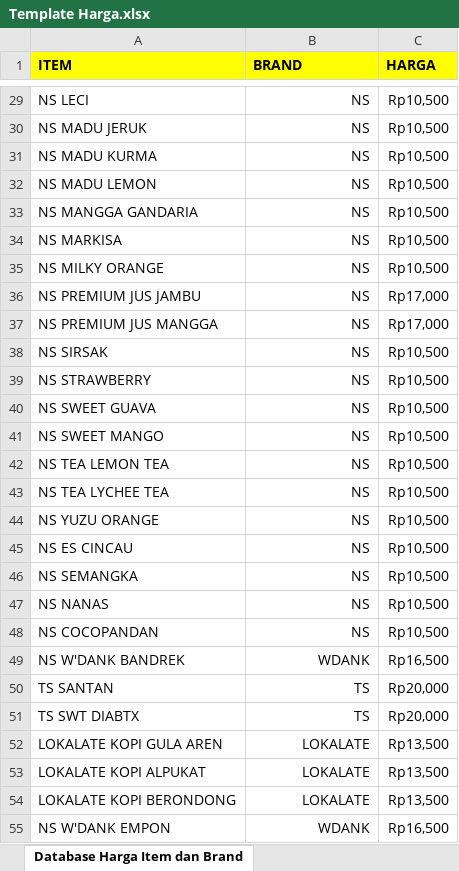
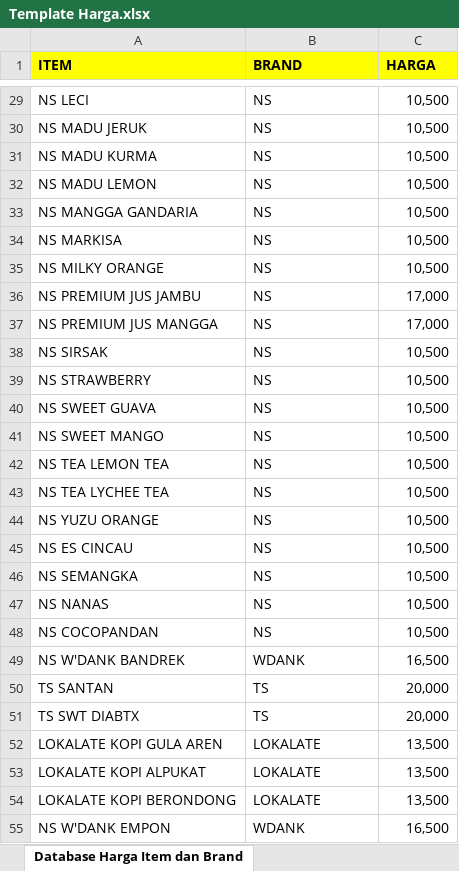
Before and after one commit to ikanx101/AppSheet-Sales, an Excel workbook: Damen/Template Harga.xlsx, sheet Database Harga Item dan Brand, drawn as a sheet; only a part is shown, gaps mark what is left out; values as stored, in another font and other column widths than the file's, no borders; the diff covers the shown part only; the diff names each change by its address in the sheet, - before the commit and + after, or states it on an @@ line.

Commit message:
Harga Andaliman

```diff
--- a/Damen/Template Harga.xlsx (sheet Database Harga Item dan Brand)
+++ b/Damen/Template Harga.xlsx (sheet Database Harga Item dan Brand)
-B29:B55 alignment: right
+B29:B55 alignment: left
-C29:C35 (HARGA): Rp10,500
+C29:C35 (HARGA): 10,500
-C36:C37 (HARGA): Rp17,000
+C36:C37 (HARGA): 17,000
-C38:C48 (HARGA): Rp10,500
+C38:C48 (HARGA): 10,500
-C49 (HARGA): Rp16,500
+C49 (HARGA): 16,500
-C50:C51 (HARGA): Rp20,000
+C50:C51 (HARGA): 20,000
-C52:C54 (HARGA): Rp13,500
+C52:C54 (HARGA): 13,500
-C55 (HARGA): Rp16,500
+C55 (HARGA): 16,500
```
Also changed, not shown: 1 added row, 28 edited cells and cell formats elsewhere in this sheet, Template Harga.xlsx, 5 other files.
